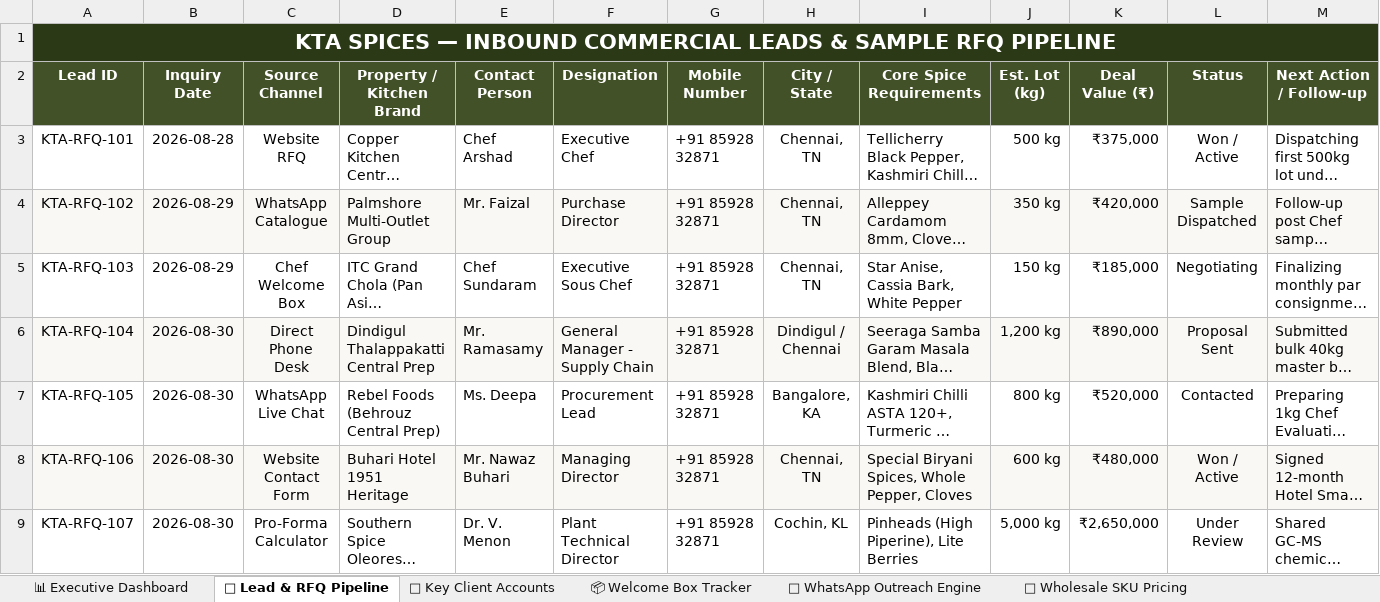
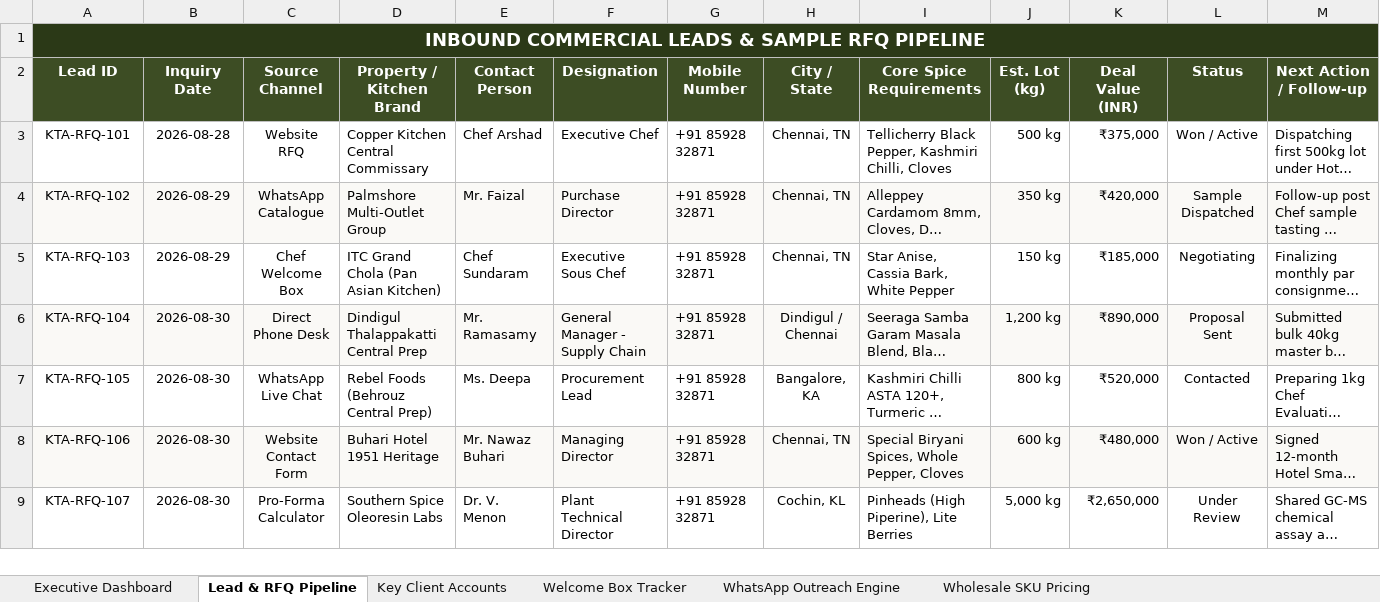
Before and after one commit to greatestoat838-create/KTA, an Excel workbook: KTA_Executive_Marketing_CRM_Tracker.xlsx, sheet Lead & RFQ Pipeline, drawn as a sheet; long unchanged cells end in …; values as stored, in another font and other column widths than the file's, no borders; the diff names each change by its address in the sheet, - before the commit and + after, or states it on an @@ line.

```diff
--- a/KTA_Executive_Marketing_CRM_Tracker.xlsx (sheet Lead & RFQ Pipeline)
+++ b/KTA_Executive_Marketing_CRM_Tracker.xlsx (sheet Lead & RFQ Pipeline)
-sheet tab: 📊 Executive Dashboard
+sheet tab: Executive Dashboard
-sheet tab: 🎯 Lead & RFQ Pipeline
+sheet tab: Lead & RFQ Pipeline
-sheet tab: 🏨 Key Client Accounts
+sheet tab: Key Client Accounts
-sheet tab: 📦 Welcome Box Tracker
+sheet tab: Welcome Box Tracker
-sheet tab: 💬 WhatsApp Outreach Engine
+sheet tab: WhatsApp Outreach Engine
-sheet tab: 🌿 Wholesale SKU Pricing
+sheet tab: Wholesale SKU Pricing
-A1 (Lead ID): KTA SPICES — INBOUND COMMERCIAL…
+A1 (Lead ID): INBOUND COMMERCIAL…
@@ A1 text size: smaller @@
-K2: Deal Value (₹)
+K2: Deal Value (INR)
@@ A3:M9 text size: smaller @@
```
Also changed, not shown: sheet Wholesale SKU Pricing, sheet Executive Dashboard, sheet Welcome Box Tracker, sheet Key Client Accounts, sheet WhatsApp Outreach Engine.
